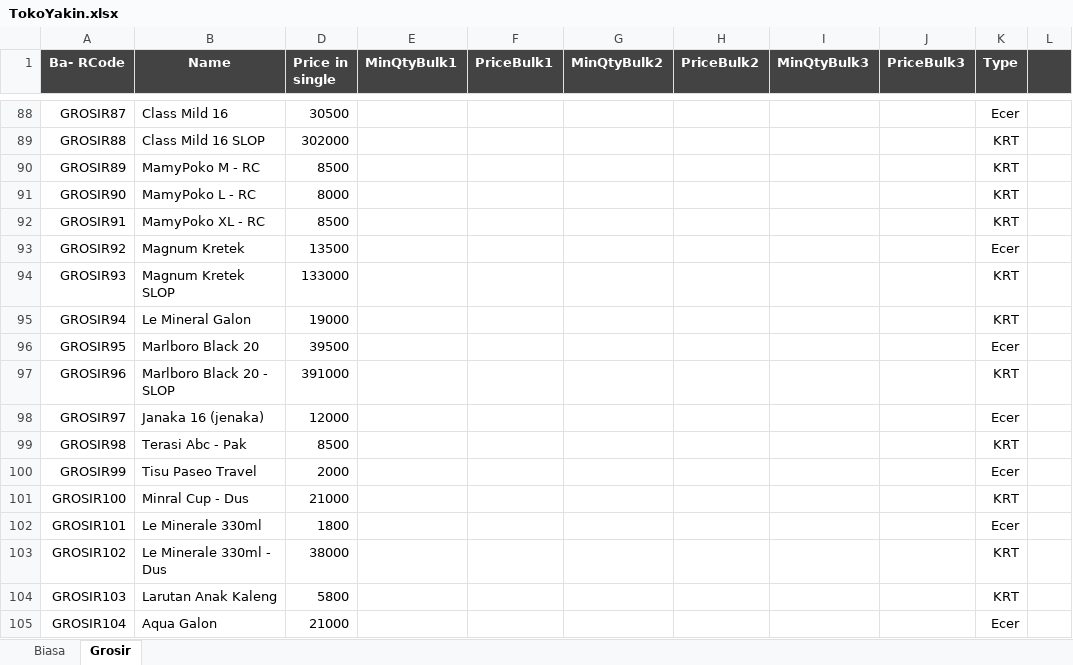
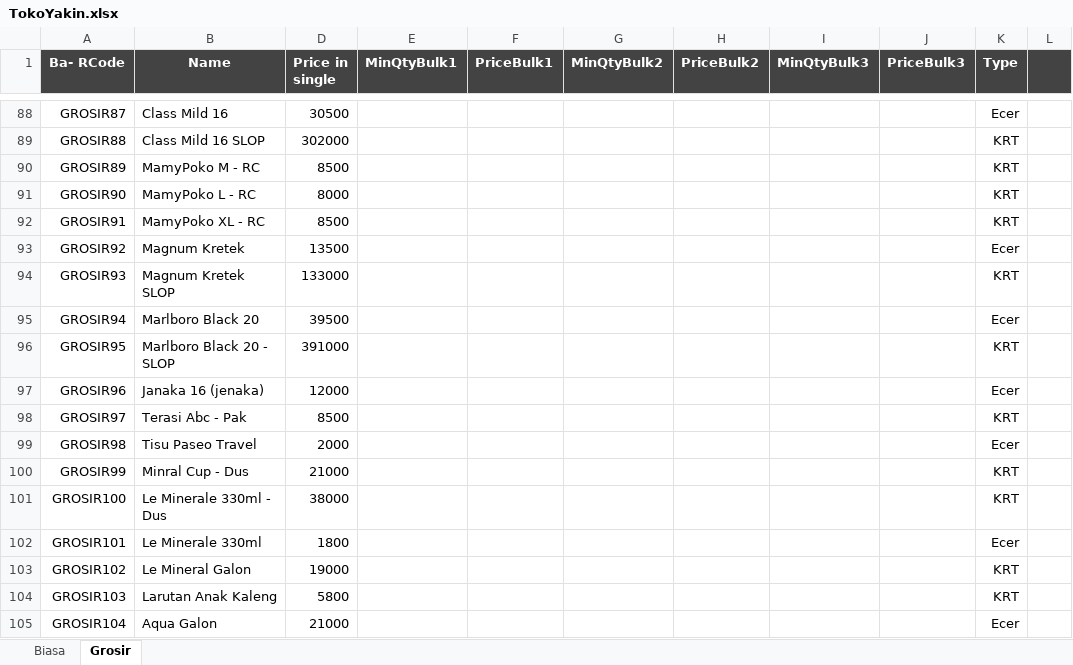
Before and after one commit to rudiath95/toko-yakin, an Excel workbook: TokoYakin.xlsx, sheet Grosir, drawn as a sheet; only a part is shown, gaps mark what is left out; values as stored, in another font and other column widths than the file's, no borders; charts and pictures and conditional formats not drawn; removed rows and columns are numbered as before the commit, all else as after; the diff names each change by its address in the sheet, - before the commit and + after, or states it on an @@ line.

```diff
--- a/TokoYakin.xlsx (sheet Grosir)
+++ b/TokoYakin.xlsx (sheet Grosir)
-row 95: GROSIR94 | Le Mineral Galon | 19000 |  |  |  |  |  |  | KRT
-A95 (Ba- RCode): GROSIR95
+A95 (Ba- RCode): GROSIR94
-A96 (Ba- RCode): GROSIR96
+A96 (Ba- RCode): GROSIR95
-A97 (Ba- RCode): GROSIR97
+A97 (Ba- RCode): GROSIR96
-A98 (Ba- RCode): GROSIR98
+A98 (Ba- RCode): GROSIR97
-A99 (Ba- RCode): GROSIR99
+A99 (Ba- RCode): GROSIR98
+row 100: GROSIR99 | Minral Cup - Dus | 21000 |  |  |  |  |  |  | KRT
-B101 (Name): Minral Cup - Dus
+B101 (Name): Le Minerale 330ml - Dus
-D101 (Price in single): 21000
+D101 (Price in single): 38000
-B103 (Name): Le Minerale 330ml - Dus
+B103 (Name): Le Mineral Galon
-D103 (Price in single): 38000
+D103 (Price in single): 19000
```
Also changed, not shown: sheet Biasa.
